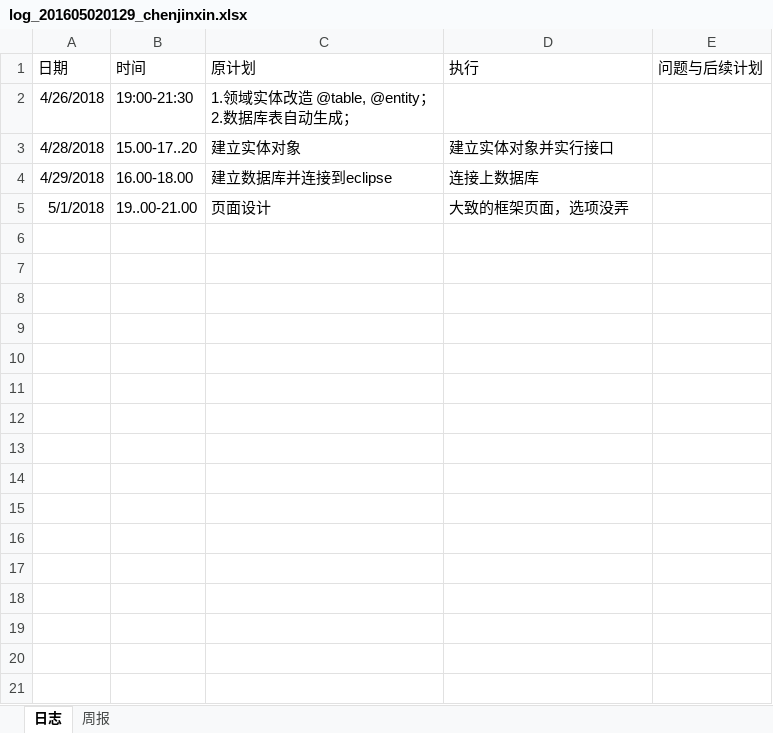
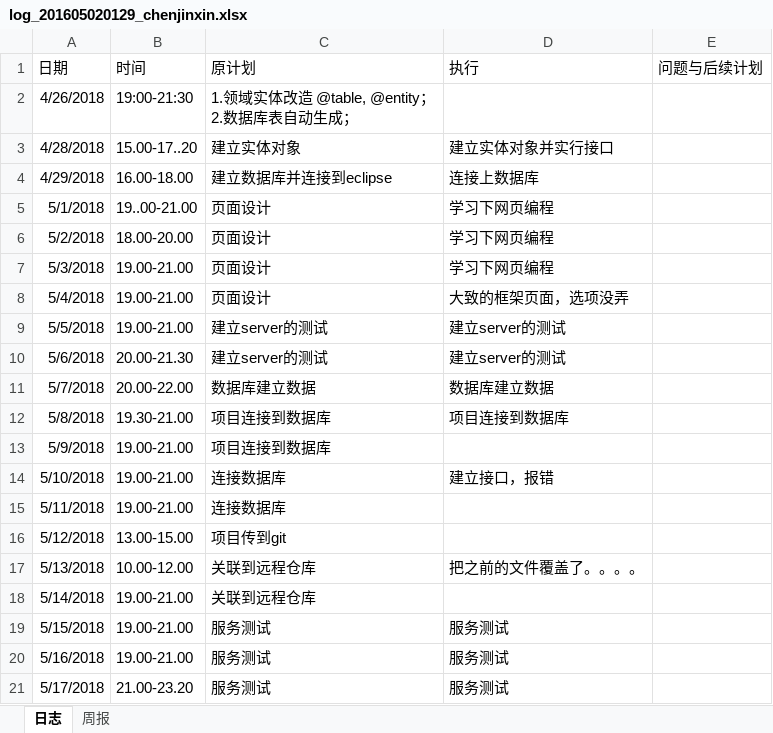
Before and after one commit to memetuanti/yibuzhiyao, an Excel workbook: doc/log/log_201605020129_chenjinxin.xlsx, sheet 日志, drawn as a sheet; values as stored, in another font and other column widths than the file's, no borders; the diff names each change by its address in the sheet, - before the commit and + after, or states it on an @@ line.

```diff
--- a/doc/log/log_201605020129_chenjinxin.xlsx (sheet 日志)
+++ b/doc/log/log_201605020129_chenjinxin.xlsx (sheet 日志)
-D5 (执行): 大致的框架页面，选项没弄
+D5 (执行): 学习下网页编程
+row 6: 5/2/2018 | 18.00-20.00 | 页面设计 | 学习下网页编程
+row 7: 5/3/2018 | 19.00-21.00 | 页面设计 | 学习下网页编程
+row 8: 5/4/2018 | 19.00-21.00 | 页面设计 | 大致的框架页面，选项没弄
+row 9: 5/5/2018 | 19.00-21.00 | 建立server的测试 | 建立server的测试
+row 10: 5/6/2018 | 20.00-21.30 | 建立server的测试 | 建立server的测试
+row 11: 5/7/2018 | 20.00-22.00 | 数据库建立数据 | 数据库建立数据
+row 12: 5/8/2018 | 19.30-21.00 | 项目连接到数据库 | 项目连接到数据库
+row 13: 5/9/2018 | 19.00-21.00 | 项目连接到数据库
+row 14: 5/10/2018 | 19.00-21.00 | 连接数据库 | 建立接口，报错
+row 15: 5/11/2018 | 19.00-21.00 | 连接数据库
+row 16: 5/12/2018 | 13.00-15.00 | 项目传到git
+row 17: 5/13/2018 | 10.00-12.00 | 关联到远程仓库 | 把之前的文件覆盖了。。。。
+row 18: 5/14/2018 | 19.00-21.00 | 关联到远程仓库
+row 19: 5/15/2018 | 19.00-21.00 | 服务测试 | 服务测试
+row 20: 5/16/2018 | 19.00-21.00 | 服务测试 | 服务测试
+row 21: 5/17/2018 | 21.00-23.20 | 服务测试 | 服务测试
```
Also changed, not shown: 1 other file.
